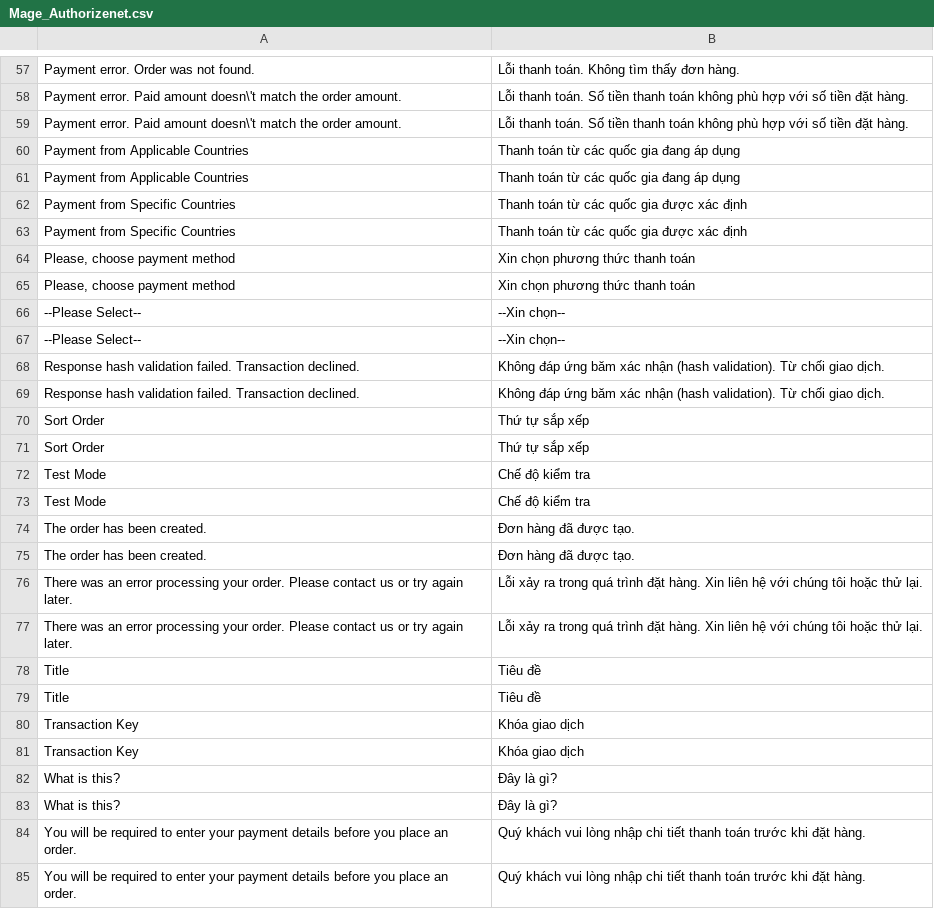
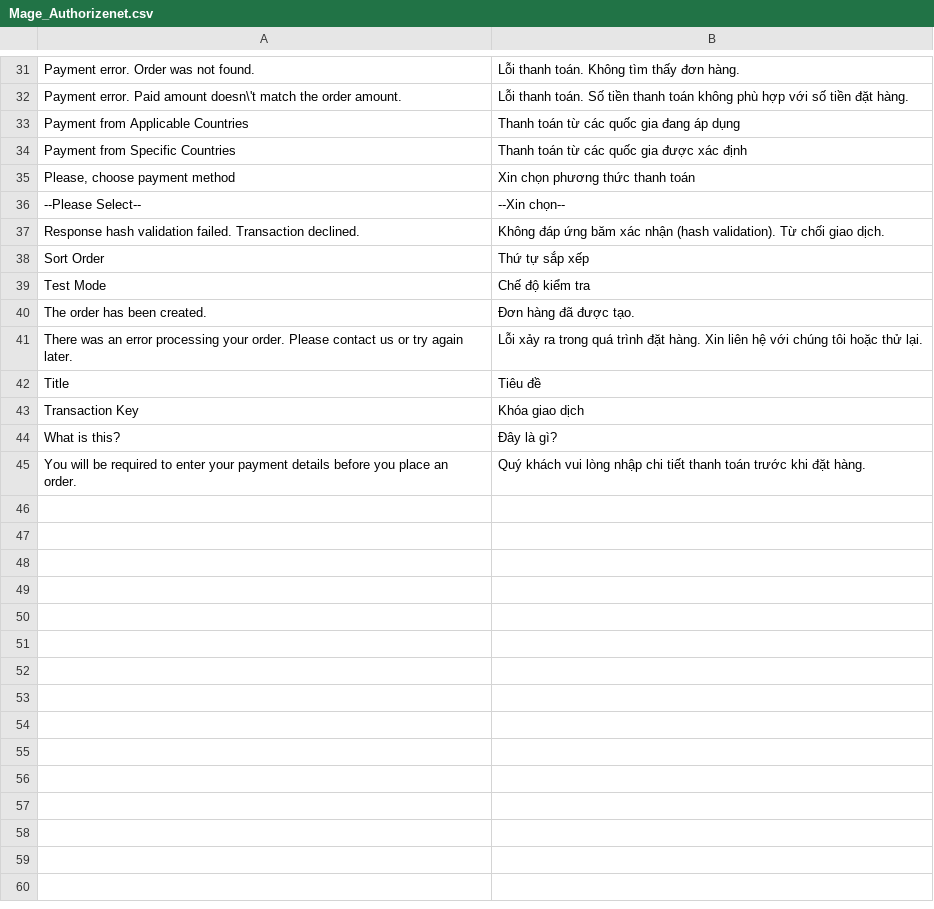
Before and after one commit to dinhtrung/Locale_Mage_community_vi_VN, a CSV file: app/locale/vi_VN/Mage_Authorizenet.csv, drawn as a sheet; only a part is shown, gaps mark what is left out; removed rows and columns are numbered as before the commit, all else as after; the diff covers the shown part only; the diff names each change by its address in the sheet, - before the commit and + after, or states it on an @@ line.

```diff
--- a/app/locale/vi_VN/Mage_Authorizenet.csv
+++ b/app/locale/vi_VN/Mage_Authorizenet.csv
-row 59: Payment error. Paid amount doesn\'t match the order amount. | Lỗi thanh toán. Số tiền thanh toán không phù hợp với số tiền đặt hàng.
-row 60: Payment from Applicable Countries | Thanh toán từ các quốc gia đang áp dụng
-row 63: Payment from Specific Countries | Thanh toán từ các quốc gia được xác định
-row 64: Please, choose payment method | Xin chọn phương thức thanh toán
-row 67: --Please Select-- | --Xin chọn--
-row 68: Response hash validation failed. Transaction declined. | Không đáp ứng băm xác nhận (hash validation). Từ chối giao dịch.
-row 71: Sort Order | Thứ tự sắp xếp
-row 72: Test Mode | Chế độ kiểm tra
-row 75: The order has been created. | Đơn hàng đã được tạo.
-row 76: There was an error processing your order. Please contact us or try again later. | Lỗi xảy ra trong quá trình đặt hàng. Xin liên hệ với chúng tôi hoặc thử lại.
-row 79: Title | Tiêu đề
-row 80: Transaction Key | Khóa giao dịch
-row 83: What is this? | Đây là gì?
-row 84: You will be required to enter your payment details before you place an order. | Quý khách vui lòng nhập chi tiết thanh toán trước khi đặt hàng.
```
Also changed, not shown: 26 removed rows and 1 moved row elsewhere in this file, app/locale/vi_VN/Mage_Backup.csv, app/locale/vi_VN/Mage_Bundle.csv, 54 other files.
